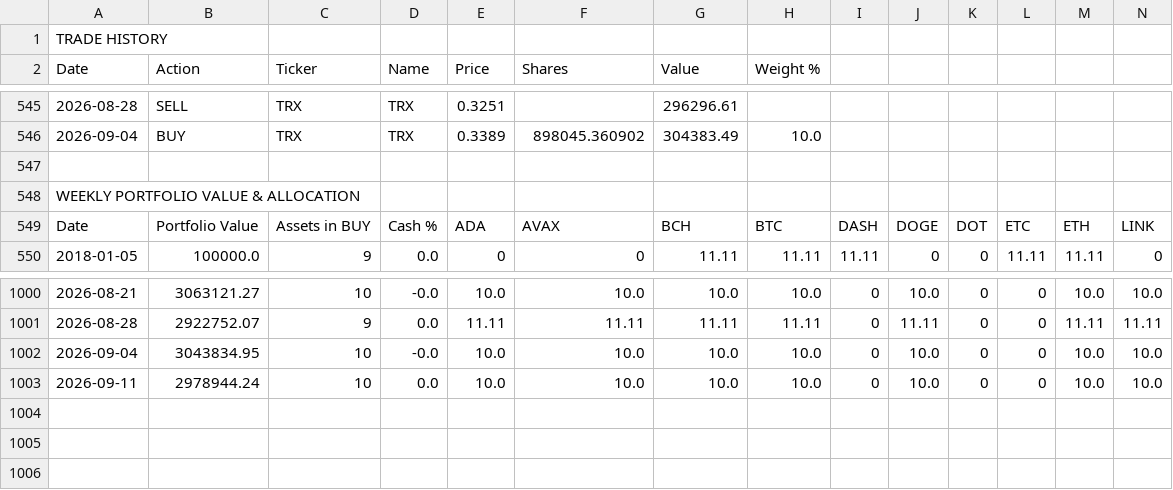
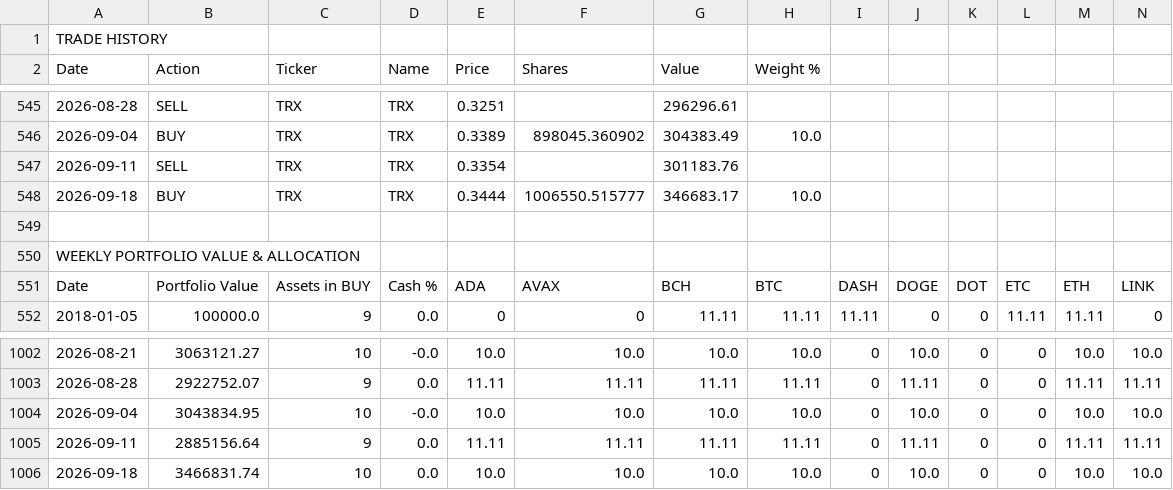
Before and after one commit to dygo3739/dmg-capital, a CSV file: crypto-rotation-full-history.csv, drawn as a sheet; only a part is shown, gaps mark what is left out; addresses are those after the commit; rows hold the shown columns only; the diff names each change by its address in the sheet, - before the commit and + after, or states it on an @@ line.

```diff
--- a/crypto-rotation-full-history.csv
+++ b/crypto-rotation-full-history.csv
+row 547: 2026-09-11 | SELL | TRX | TRX | 0.3354 |  | 301183.76
+row 548: 2026-09-18 | BUY | TRX | TRX | 0.3444 | 1006550.515777 | 346683.17 | 10.0
+row 1005: 2026-09-11 | 2885156.64 | 9 | 0.0 | 11.11 | 11.11 | 11.11 | 11.11 | 0 | 11.11 | 0 | 0 | 11.11 | 11.11
-A1006 (Date): 2026-09-11
+A1006 (Date): 2026-09-18
-B1006 (Action): 2978944.24
+B1006 (Action): 3466831.74
```
Also changed, not shown: 2 other files.
